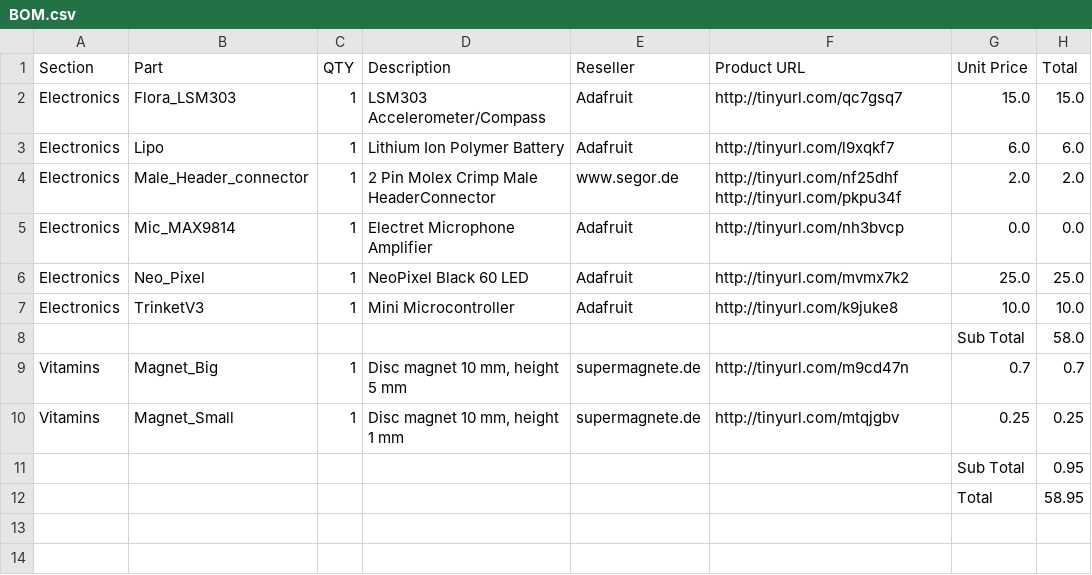
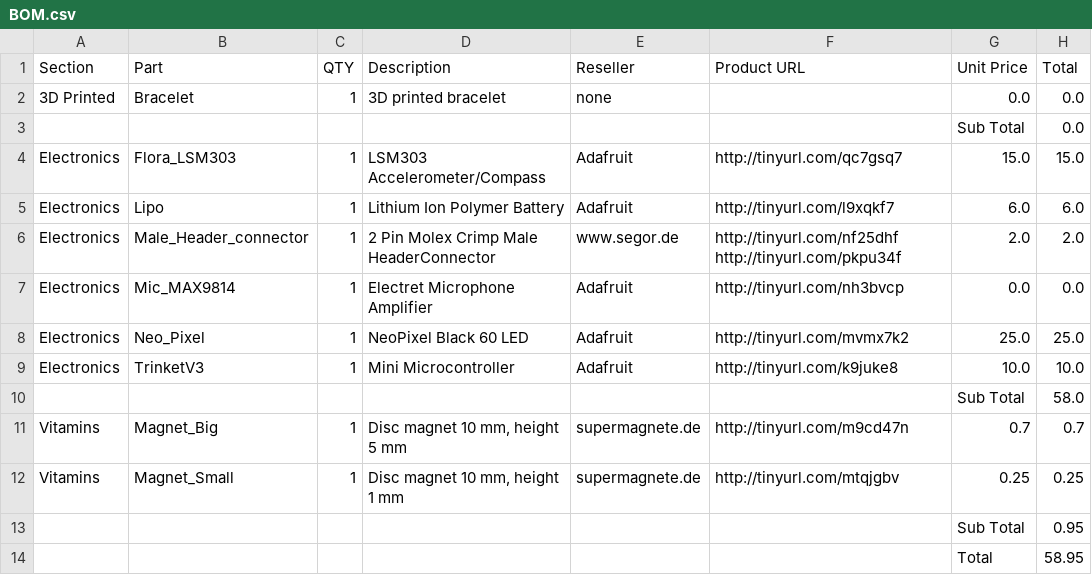
Before and after one commit to morriswinkler/LED-Bracelet, a CSV file: BOM.csv, drawn as a sheet; the diff names each change by its address in the sheet, - before the commit and + after, or states it on an @@ line.

Commit message:
added bracelet in Bom

```diff
--- a/BOM.csv
+++ b/BOM.csv
+row 2: 3D Printed | Bracelet | 1 | 3D printed bracelet | none |  | 0.0 | 0.0
+row 3:  |  |  |  |  |  | Sub Total | 0.0
```
